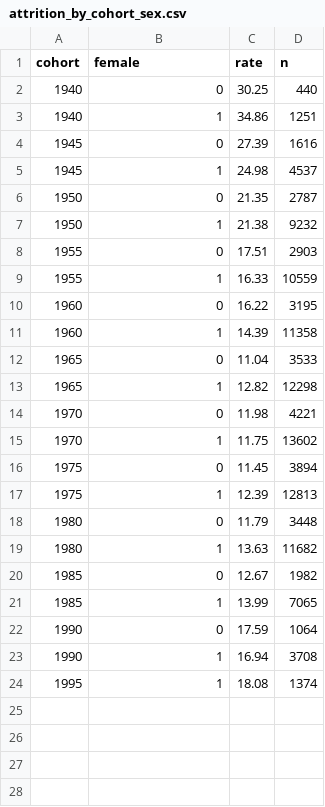
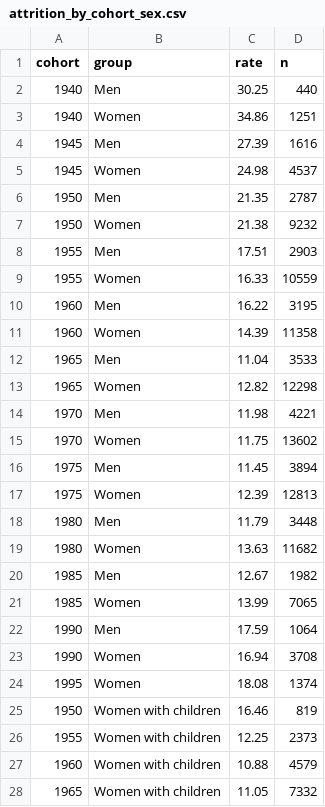
Before and after one commit to jedr1-ship-it/Alternative-Pathways----Quant, a CSV file: outputs/attrition_by_cohort_sex.csv, drawn as a sheet; only a part is shown; the diff covers the shown part only.

```diff
--- a/outputs/attrition_by_cohort_sex.csv
+++ b/outputs/attrition_by_cohort_sex.csv
@@ -1,24 +1,28 @@
-cohort,female,rate,n
-1940,0,30.25,440
-1940,1,34.86,1251
-1945,0,27.39,1616
-1945,1,24.98,4537
-1950,0,21.35,2787
-1950,1,21.38,9232
-1955,0,17.51,2903
-1955,1,16.33,10559
-1960,0,16.22,3195
-1960,1,14.39,11358
-1965,0,11.04,3533
-1965,1,12.82,12298
-1970,0,11.98,4221
-1970,1,11.75,13602
-1975,0,11.45,3894
-1975,1,12.39,12813
-1980,0,11.79,3448
-1980,1,13.63,11682
-1985,0,12.67,1982
-1985,1,13.99,7065
-1990,0,17.59,1064
-1990,1,16.94,3708
-1995,1,18.08,1374
+cohort,group,rate,n
+1940,Men,30.25,440
+1940,Women,34.86,1251
+1945,Men,27.39,1616
+1945,Women,24.98,4537
+1950,Men,21.35,2787
+1950,Women,21.38,9232
+1955,Men,17.51,2903
+1955,Women,16.33,10559
+1960,Men,16.22,3195
+1960,Women,14.39,11358
+1965,Men,11.04,3533
+1965,Women,12.82,12298
+1970,Men,11.98,4221
+1970,Women,11.75,13602
+1975,Men,11.45,3894
+1975,Women,12.39,12813
+1980,Men,11.79,3448
+1980,Women,13.63,11682
+1985,Men,12.67,1982
+1985,Women,13.99,7065
+1990,Men,17.59,1064
+1990,Women,16.94,3708
+1995,Women,18.08,1374
+1950,Women with children,16.46,819
+1955,Women with children,12.25,2373
+1960,Women with children,10.88,4579
+1965,Women with children,11.05,7332
```
Also changed, not shown: 5 added rows elsewhere in this file, 23 other files.
